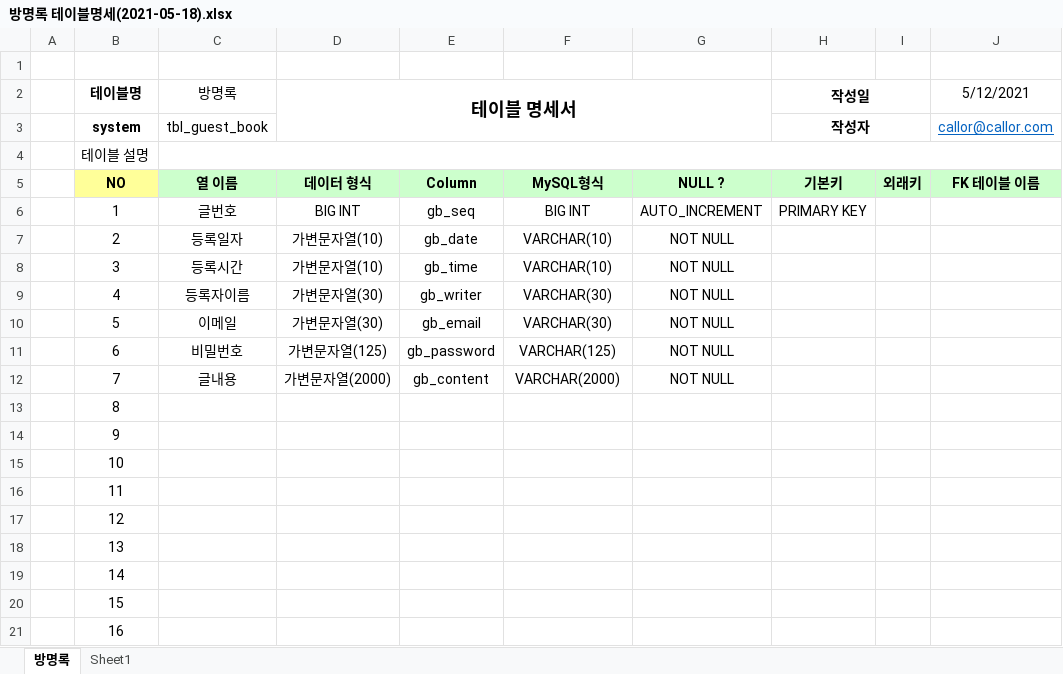
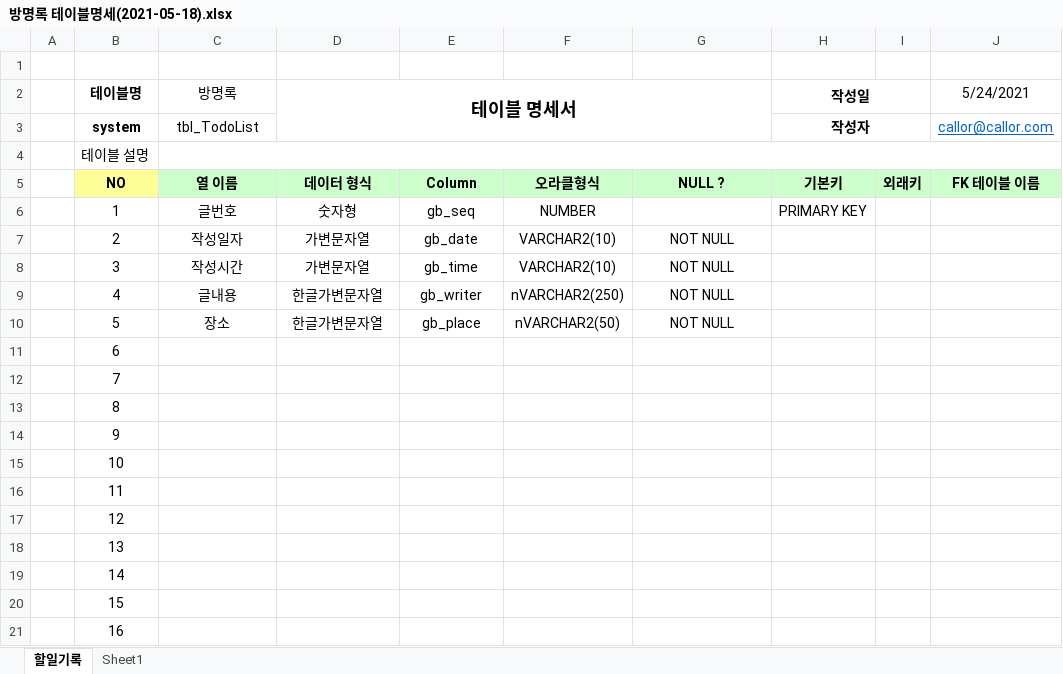
Before and after one commit to Nanask/Biz_403_2021_04_DBMS, an Excel workbook: 방명록/방명록 테이블명세(2021-05-18).xlsx, sheet 할일기록, drawn as a sheet; only a part is shown; values as stored, in another font and other column widths than the file's, no borders; the diff names each change by its address in the sheet, - before the commit and + after, or states it on an @@ line.

```diff
--- a/방명록/방명록 테이블명세(2021-05-18).xlsx (sheet 할일기록)
+++ b/방명록/방명록 테이블명세(2021-05-18).xlsx (sheet 할일기록)
-sheet tab: 방명록
+sheet tab: 할일기록
-J2: 5/12/2021
+J2: 5/24/2021
-C3 (방명록): tbl_guest_book
+C3 (방명록): tbl_TodoList
-F5: MySQL형식
+F5: 오라클형식
-D6 (테이블 명세서): BIG INT
+D6 (테이블 명세서): 숫자형
-F6: BIG INT
+F6: NUMBER
-G6: AUTO_INCREMENT
+G6: (empty)
-C7 (방명록): 등록일자
+C7 (방명록): 작성일자
-D7:D8 (테이블 명세서): 가변문자열(10)
+D7:D8 (테이블 명세서): 가변문자열
-F7:F8: VARCHAR(10)
+F7:F8: VARCHAR2(10)
-C8 (방명록): 등록시간
+C8 (방명록): 작성시간
-C9 (방명록): 등록자이름
+C9 (방명록): 글내용
-D9:D10 (테이블 명세서): 가변문자열(30)
+D9:D10 (테이블 명세서): 한글가변문자열
-F9: VARCHAR(30)
+F9: nVARCHAR2(250)
-C10 (방명록): 이메일
+C10 (방명록): 장소
-E10: gb_email
+E10: gb_place
-F10: VARCHAR(30)
+F10: nVARCHAR2(50)
-C11 (방명록): 비밀번호
+C11 (방명록): (empty)
-D11 (테이블 명세서): 가변문자열(125)
+D11 (테이블 명세서): (empty)
-E11: gb_password
+E11: (empty)
-F11: VARCHAR(125)
+F11: (empty)
-G11:G12: NOT NULL
+G11:G12: (empty)
-C12 (방명록): 글내용
+C12 (방명록): (empty)
-D12 (테이블 명세서): 가변문자열(2000)
+D12 (테이블 명세서): (empty)
-E12: gb_content
+E12: (empty)
-F12: VARCHAR(2000)
+F12: (empty)
```
Also changed, not shown: sheet Sheet1, 1 other file.
